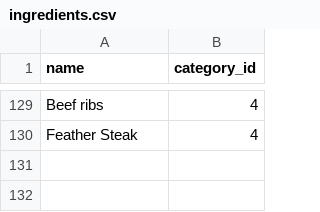
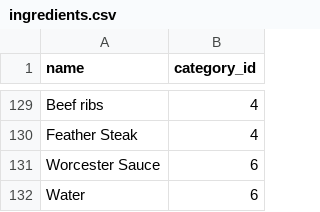
Before and after one commit to pethl/hangfire, a CSV file: public/Basedata/ingredients.csv, drawn as a sheet; only a part is shown, gaps mark what is left out; the diff names each change by its address in the sheet, - before the commit and + after, or states it on an @@ line.

```diff
--- a/public/Basedata/ingredients.csv
+++ b/public/Basedata/ingredients.csv
+row 131: Worcester Sauce | 6
+row 132: Water | 6
```
Also changed, not shown: public/Basedata/baseproducts.csv, 9 other files.
